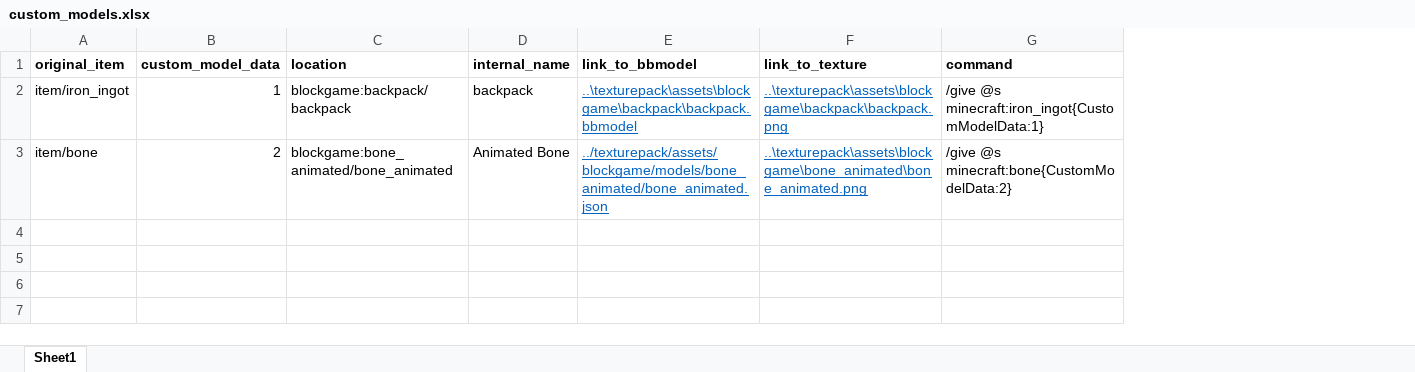
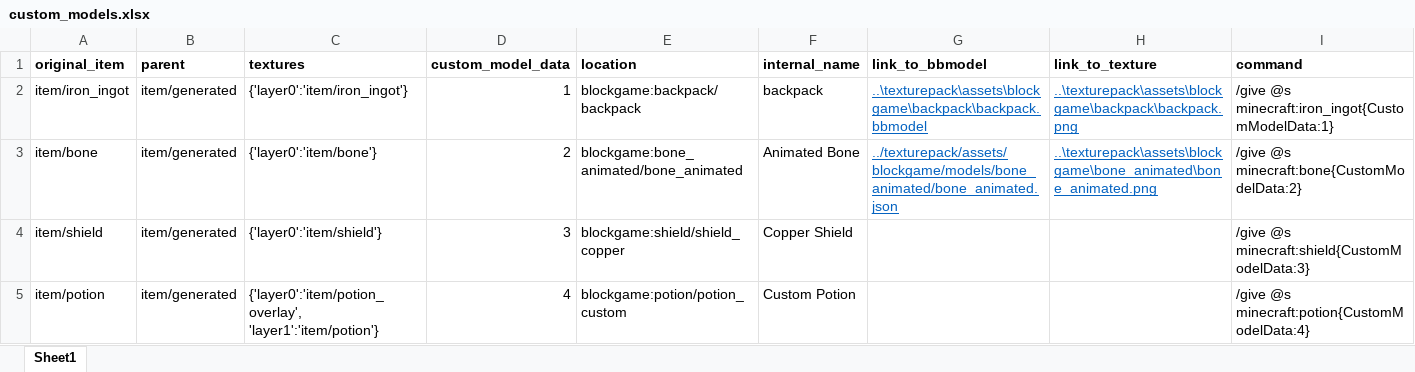
Before and after one commit to AndreasSas/blockgame_texturepack, an Excel workbook: data/custom_models.xlsx, sheet Sheet1, drawn as a sheet; values as stored, in another font and other column widths than the file's, no borders; conditional formats not drawn; the diff names each change by its address in the sheet, - before the commit and + after, or states it on an @@ line.

Commit message:
Feat: Shield and Potion test

```diff
--- a/data/custom_models.xlsx (sheet Sheet1)
+++ b/data/custom_models.xlsx (sheet Sheet1)
+column B (parent), rows 2-3: item/generated | item/generated
+column C (textures), rows 2-3: {'layer0':'item/iron_ingot'} | {'layer0':'item/bone'}
+row 4: item/shield | item/generated | {'layer0':'item/shield'} | 3 | blockgame:shield/shield_copper | Copper Shield |  |  | /give @s minecraft:shield{CustomModelData:3}
+row 5: item/potion | item/generated | {'layer0':'item/potion_overlay', 'layer1':'item/potion'} | 4 | blockgame:potion/potion_custom | Custom Potion |  |  | /give @s minecraft:potion{CustomModelData:4}
```
Also changed, not shown: formulas that keep their value, 13 other files.
